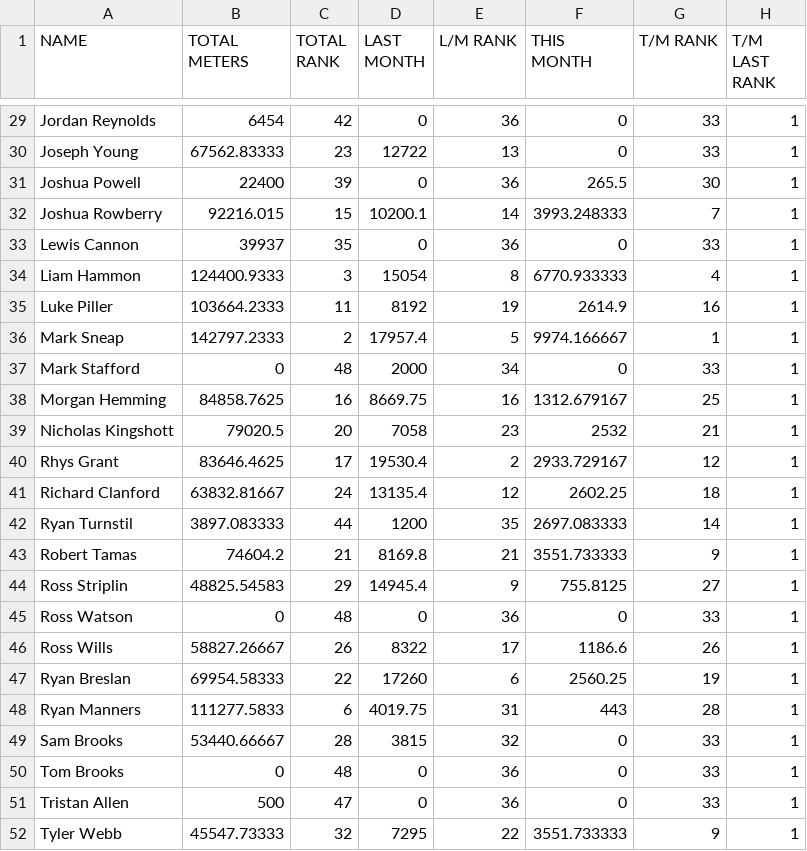
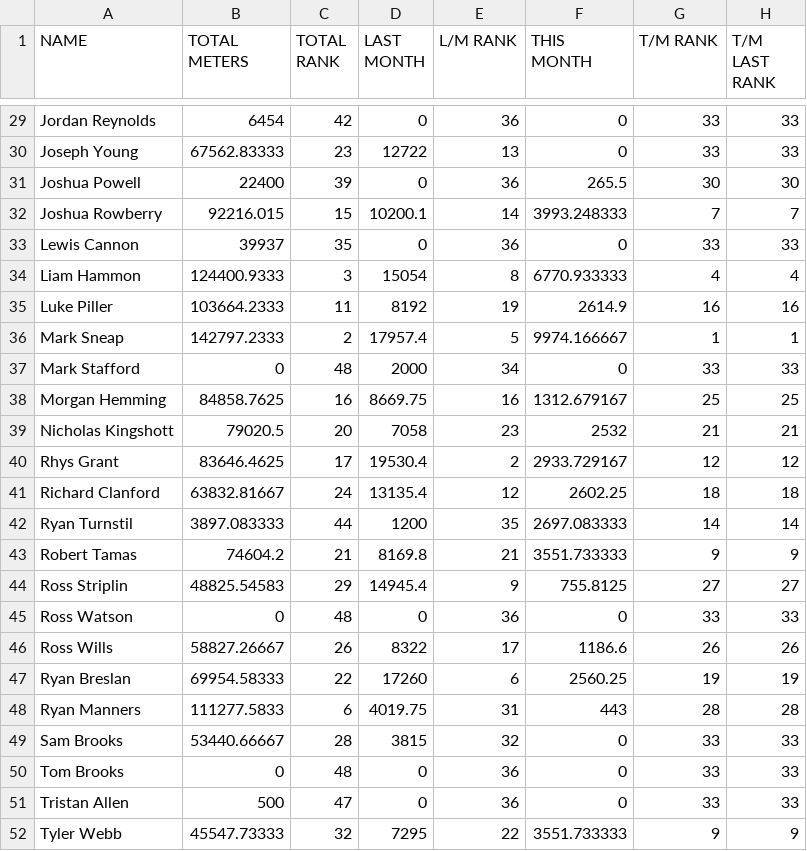
Before and after one commit to HeWearsSpandex/apps, a CSV file: bonus-metres/data/actual_distances.csv, drawn as a sheet; only a part is shown, gaps mark what is left out; the diff covers the shown part only; the diff names each change by its address in the sheet, - before the commit and + after, or states it on an @@ line.

```diff
--- a/bonus-metres/data/actual_distances.csv
+++ b/bonus-metres/data/actual_distances.csv
-H29:H30 (T/M LAST RANK): 1
+H29:H30 (T/M LAST RANK): 33
-H31 (T/M LAST RANK): 1
+H31 (T/M LAST RANK): 30
-H32 (T/M LAST RANK): 1
+H32 (T/M LAST RANK): 7
-H33 (T/M LAST RANK): 1
+H33 (T/M LAST RANK): 33
-H34 (T/M LAST RANK): 1
+H34 (T/M LAST RANK): 4
-H35 (T/M LAST RANK): 1
+H35 (T/M LAST RANK): 16
-H37 (T/M LAST RANK): 1
+H37 (T/M LAST RANK): 33
-H38 (T/M LAST RANK): 1
+H38 (T/M LAST RANK): 25
-H39 (T/M LAST RANK): 1
+H39 (T/M LAST RANK): 21
-H40 (T/M LAST RANK): 1
+H40 (T/M LAST RANK): 12
-H41 (T/M LAST RANK): 1
+H41 (T/M LAST RANK): 18
-H42 (T/M LAST RANK): 1
+H42 (T/M LAST RANK): 14
-H43 (T/M LAST RANK): 1
+H43 (T/M LAST RANK): 9
-H44 (T/M LAST RANK): 1
+H44 (T/M LAST RANK): 27
-H45 (T/M LAST RANK): 1
+H45 (T/M LAST RANK): 33
-H46 (T/M LAST RANK): 1
+H46 (T/M LAST RANK): 26
-H47 (T/M LAST RANK): 1
+H47 (T/M LAST RANK): 19
-H48 (T/M LAST RANK): 1
+H48 (T/M LAST RANK): 28
-H49:H51 (T/M LAST RANK): 1
+H49:H51 (T/M LAST RANK): 33
-H52 (T/M LAST RANK): 1
+H52 (T/M LAST RANK): 9
```
Also changed, not shown: 26 edited cells elsewhere in this file.
